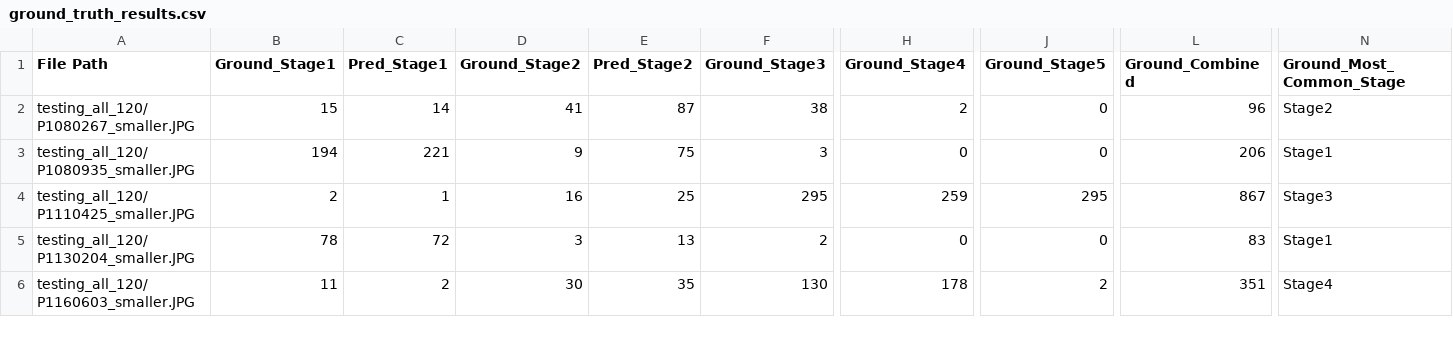
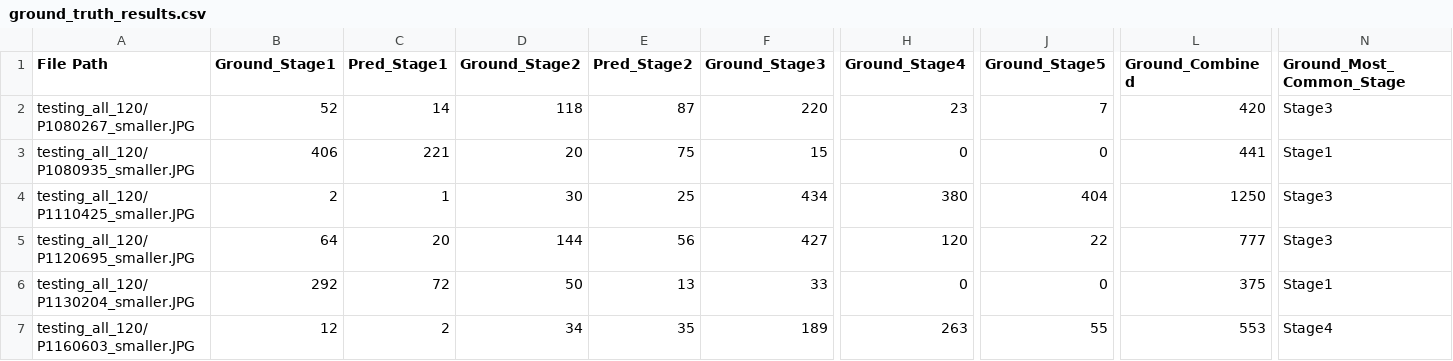
Before and after one commit to ajc3xc/blueberry_detection, a CSV file: ground_truth_results.csv, drawn as a sheet; only a part is shown, gaps mark what is left out; addresses are those after the commit; rows hold the shown columns only; the diff covers the shown part only; the diff names each change by its address in the sheet, - before the commit and + after, or states it on an @@ line.

```diff
--- a/ground_truth_results.csv
+++ b/ground_truth_results.csv
-B2 (Ground_Stage1): 15
+B2 (Ground_Stage1): 52
-D2 (Ground_Stage2): 41
+D2 (Ground_Stage2): 118
-F2 (Ground_Stage3): 38
+F2 (Ground_Stage3): 220
-H2 (Ground_Stage4): 2
+H2 (Ground_Stage4): 23
-J2 (Ground_Stage5): 0
+J2 (Ground_Stage5): 7
-L2 (Ground_Combined): 96
+L2 (Ground_Combined): 420
-N2 (Ground_Most_Common_Stage): Stage2
+N2 (Ground_Most_Common_Stage): Stage3
-B3 (Ground_Stage1): 194
+B3 (Ground_Stage1): 406
-D3 (Ground_Stage2): 9
+D3 (Ground_Stage2): 20
-F3 (Ground_Stage3): 3
+F3 (Ground_Stage3): 15
-L3 (Ground_Combined): 206
+L3 (Ground_Combined): 441
-D4 (Ground_Stage2): 16
+D4 (Ground_Stage2): 30
-F4 (Ground_Stage3): 295
+F4 (Ground_Stage3): 434
-H4 (Ground_Stage4): 259
+H4 (Ground_Stage4): 380
-J4 (Ground_Stage5): 295
+J4 (Ground_Stage5): 404
-L4 (Ground_Combined): 867
+L4 (Ground_Combined): 1250
+row 5: testing_all_120/P1120695_smaller.JPG | 64 | 20 | 144 | 56 | 427 | 120 | 22 | 777 | Stage3
-B6 (Ground_Stage1): 78
+B6 (Ground_Stage1): 292
-D6 (Ground_Stage2): 3
+D6 (Ground_Stage2): 50
-F6 (Ground_Stage3): 2
+F6 (Ground_Stage3): 33
-L6 (Ground_Combined): 83
+L6 (Ground_Combined): 375
-B7 (Ground_Stage1): 11
+B7 (Ground_Stage1): 12
-D7 (Ground_Stage2): 30
+D7 (Ground_Stage2): 34
-F7 (Ground_Stage3): 130
+F7 (Ground_Stage3): 189
-H7 (Ground_Stage4): 178
+H7 (Ground_Stage4): 263
-J7 (Ground_Stage5): 2
+J7 (Ground_Stage5): 55
-L7 (Ground_Combined): 351
+L7 (Ground_Combined): 553
```
Also changed, not shown: 22 edited cells elsewhere in this file, 13 other files.
